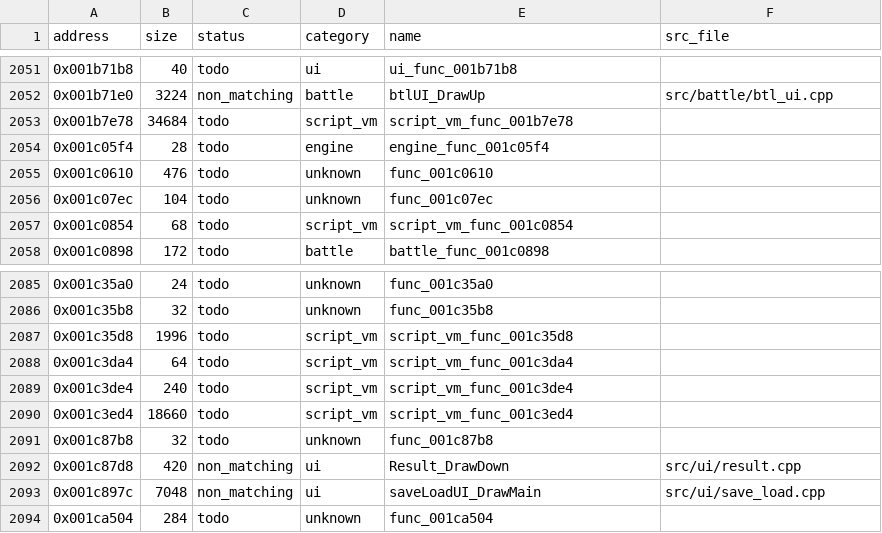
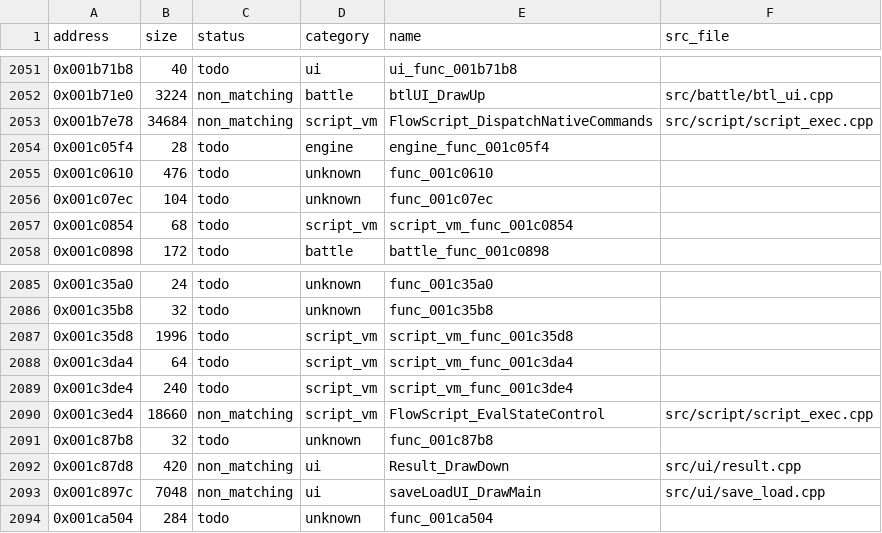
Before and after one commit to Guchdog/SMT4-decomp, a CSV file: config/functions.csv, drawn as a sheet; only a part is shown, gaps mark what is left out.

Commit message:
feat(script): implement FlowScript native command dispatcher and state control (+53,344 B, 6.83% reached)

```diff
--- a/config/functions.csv
+++ b/config/functions.csv
@@ -2052,3 +2052,3 @@ address,size,status,category,name,src_file
 0x001b71e0,3224,non_matching,battle,btlUI_DrawUp,src/battle/btl_ui.cpp
-0x001b7e78,34684,todo,script_vm,script_vm_func_001b7e78,
+0x001b7e78,34684,non_matching,script_vm,FlowScript_DispatchNativeCommands,src/script/script_exec.cpp
 0x001c05f4,28,todo,engine,engine_func_001c05f4,
@@ -2089,3 +2089,3 @@ address,size,status,category,name,src_file
 0x001c3de4,240,todo,script_vm,script_vm_func_001c3de4,
-0x001c3ed4,18660,todo,script_vm,script_vm_func_001c3ed4,
+0x001c3ed4,18660,non_matching,script_vm,FlowScript_EvalStateControl,src/script/script_exec.cpp
 0x001c87b8,32,todo,unknown,func_001c87b8,
```
Also changed, not shown: 6 other files.
